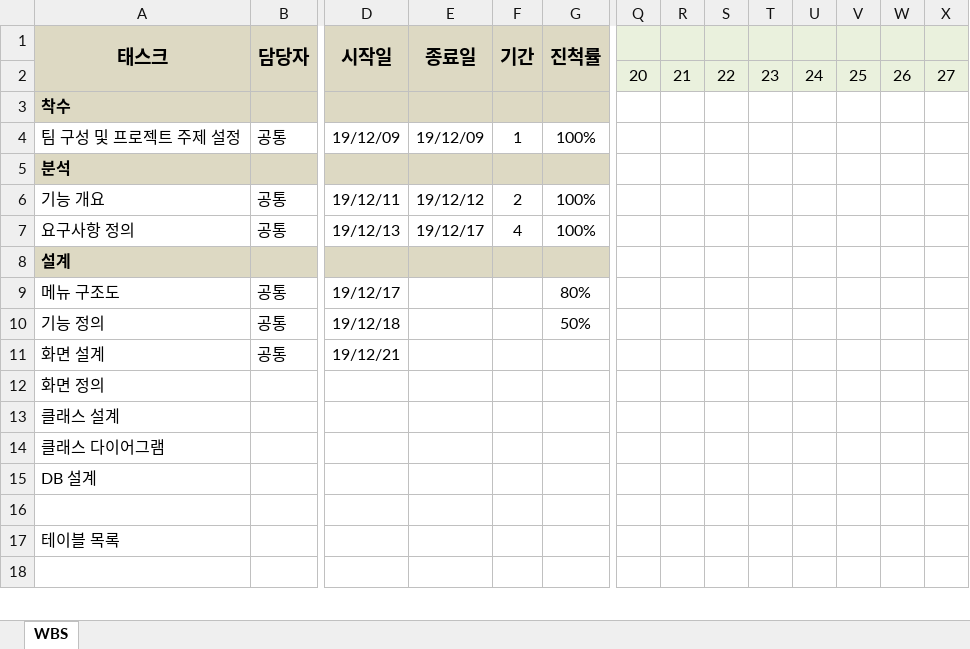
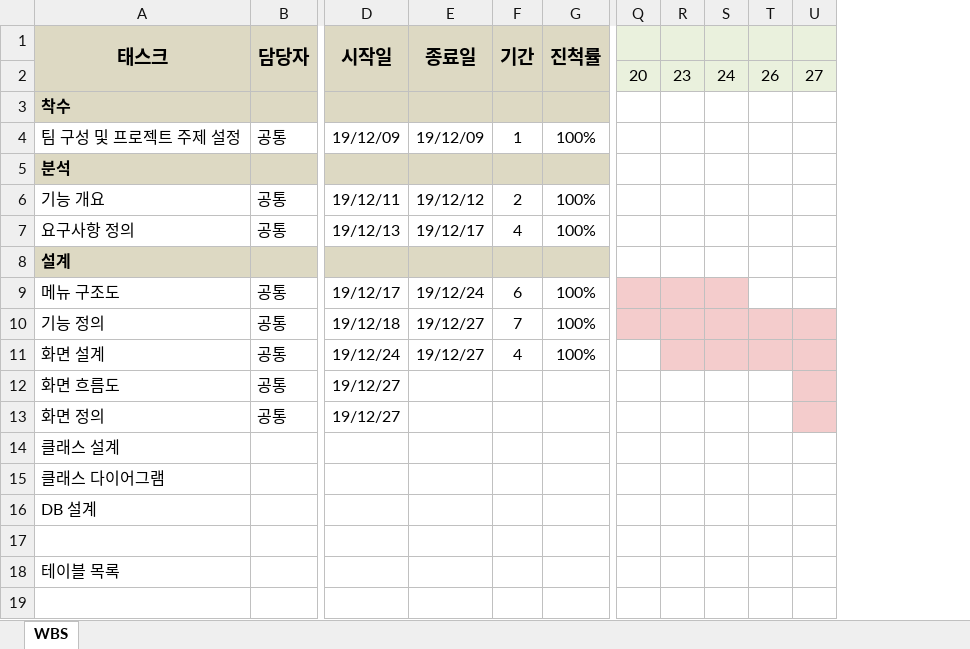
Before and after one commit to ywc-412/MultiplexTeamProject, an Excel workbook: 영화관 - WBS.xlsx, sheet WBS, drawn as a sheet; only a part is shown, gaps mark what is left out; values as stored, in another font and other column widths than the file's, no borders; charts and pictures not drawn; removed rows and columns are numbered as before the commit, all else as after; rows hold the shown columns only; the diff names each change by its address in the sheet, - before the commit and + after, or states it on an @@ line.

```diff
--- a/영화관 - WBS.xlsx (sheet WBS)
+++ b/영화관 - WBS.xlsx (sheet WBS)
-column R, row 2: 21
-column S, row 2: 22
-column V, row 2: 25
-E9 (종료일): (empty)
+E9 (종료일): 19/12/24
-F9 (기간): (empty)
+F9 (기간): 6
-G9 (진척률): 80%
+G9 (진척률): 100%
-Q9:Q10 fill: none
+Q9:Q10 fill: #F4CCCC
-R9:S11 fill: none
+R9:S11 fill: #F4CCCC
-E10:E11 (종료일): (empty)
+E10:E11 (종료일): 19/12/27
-F10 (기간): (empty)
+F10 (기간): 7
-G10 (진척률): 50%
+G10 (진척률): 100%
-T10:U11 fill: none
+T10:U11 fill: #F4CCCC
-D11 (시작일): 19/12/21
+D11 (시작일): 19/12/24
-F11 (기간): (empty)
+F11 (기간): 4
-G11 (진척률): (empty)
+G11 (진척률): 100%
-row 12: 화면 정의
+row 12: 화면 흐름도 | 공통 | 19/12/27
+row 13: 화면 정의 | 공통 | 19/12/27
```
Also changed, not shown: charts or pictures, 2 other files.
